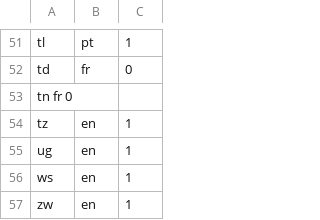
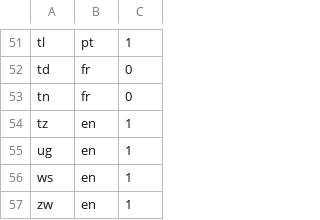
Before and after one commit to openvenues/libpostal, a TSV file: data/language/countries/road_sign_languages.tsv, drawn as a sheet; only a part is shown, gaps mark what is left out; removed rows and columns are numbered as before the commit, all else as after; the diff names each change by its address in the sheet, - before the commit and + after, or states it on an @@ line.

```diff
--- a/data/language/countries/road_sign_languages.tsv
+++ b/data/language/countries/road_sign_languages.tsv
-row 53: tn fr 0
+row 53: tn | fr | 0
```
Also changed, not shown: data/language/regional/adm1.tsv.
